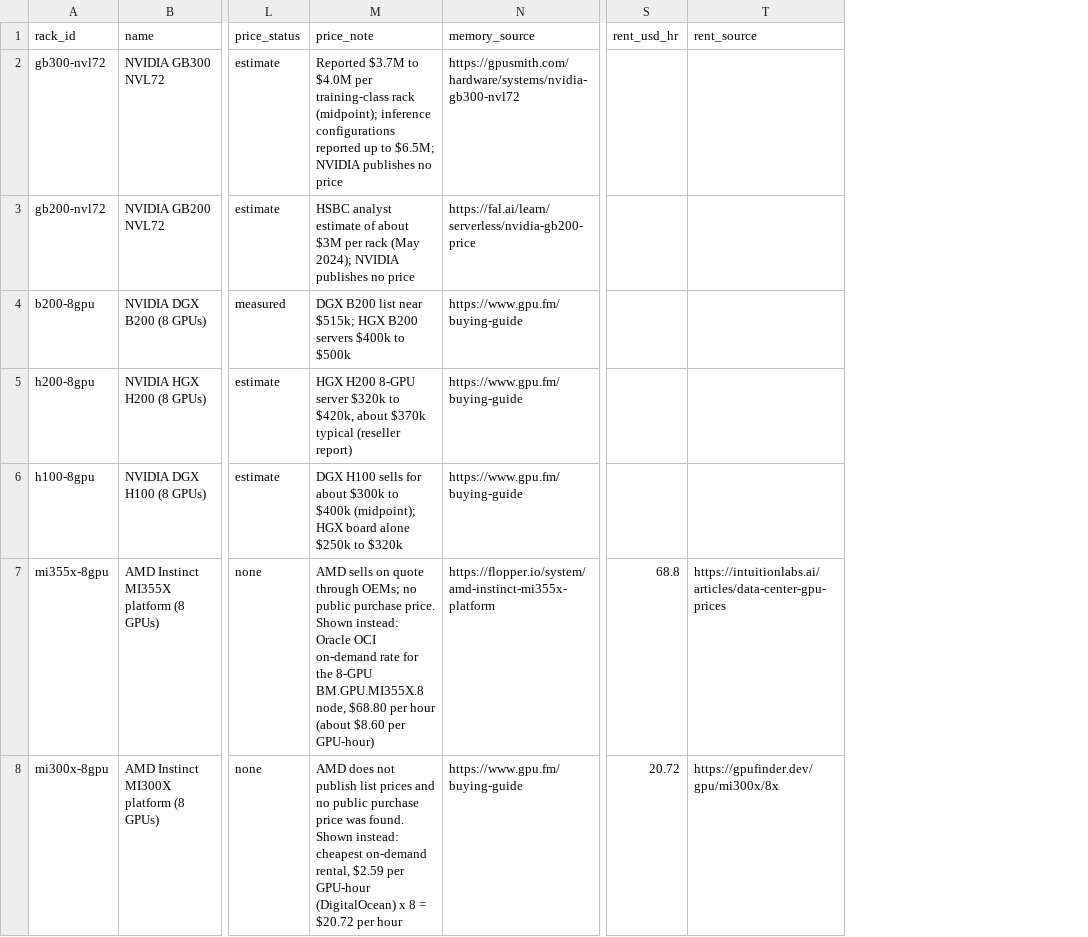
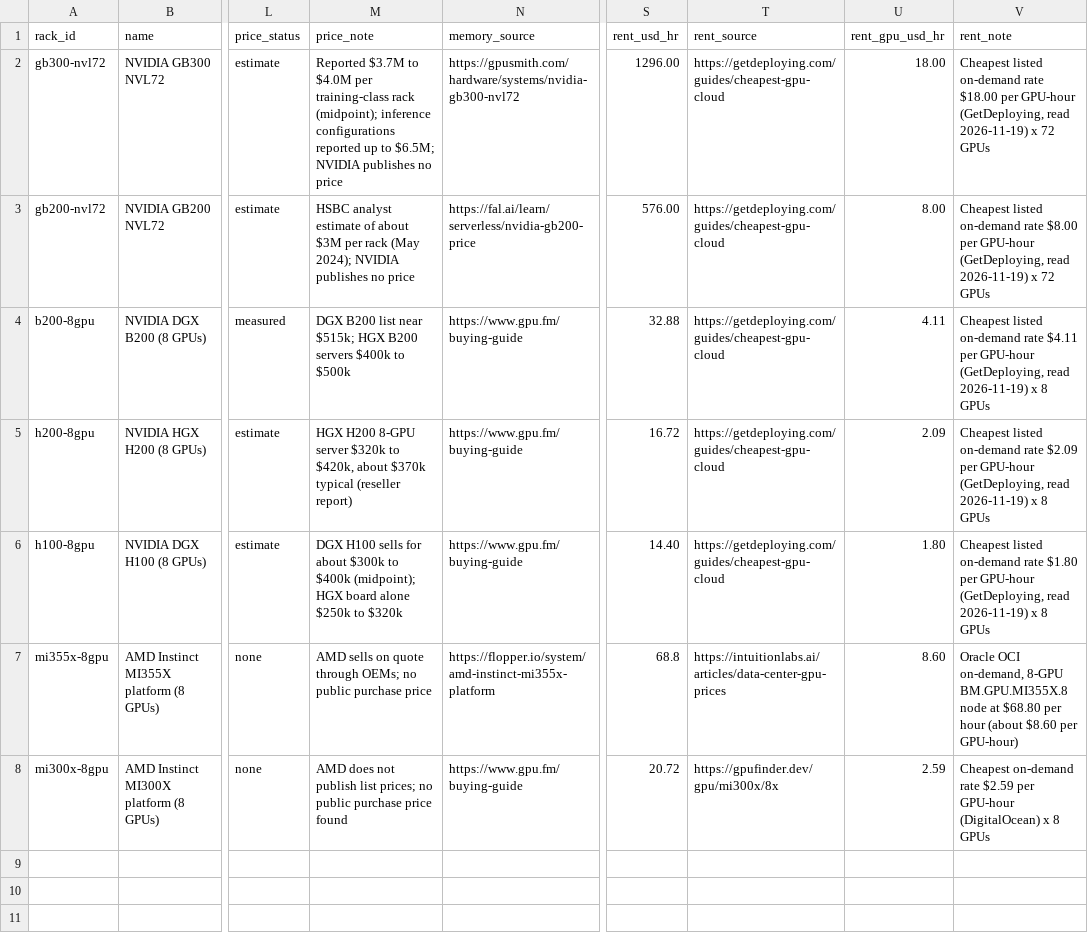
Before and after one commit to maxgerashenko/LLMeter, a CSV file: data/cloud-racks-2026-11-18.csv, drawn as a sheet; only a part is shown, gaps mark what is left out; the diff names each change by its address in the sheet, - before the commit and + after, or states it on an @@ line.

Commit message:
Cloud rack: rent per hour for every rack and agents at 1M context

```diff
--- a/data/cloud-racks-2026-11-18.csv
+++ b/data/cloud-racks-2026-11-18.csv
+column U (rent_gpu_usd_hr), rows 2-8: 18.00 | 8.00 | 4.11 | 2.09 | 1.80 | 8.60 | 2.59
+column V (rent_note), rows 2-8: Cheapest listed on-demand rate $18.00 per GPU-hour (GetDeploying, read 2026-11-19) x 72 GPUs | Cheapest listed on-demand rate $8.00 per GPU-hour (GetDeploying, read 2026-11-19) x 72 GPUs | Cheapest listed on-demand rate $4.11 per GPU-hour (GetDeploying, read 2026-11-19) x 8 GPUs | Cheapest listed on-demand rate $2.09 per GPU-hour (GetDeploying, read 2026-11-19) x 8 GPUs | Cheapest listed on-demand rate $1.80 per GPU-hour (GetDeploying, read 2026-11-19) x 8 GPUs | Oracle OCI on-demand, 8-GPU BM.GPU.MI355X.8 node at $68.80 per hour (about $8.60 per GPU-hour) | Cheapest on-demand rate $2.59 per GPU-hour (DigitalOcean) x 8 GPUs
-S2 (rent_usd_hr): (empty)
+S2 (rent_usd_hr): 1296.00
-T2:T6 (rent_source): (empty)
+T2:T6 (rent_source): https://getdeploying.com/guides/cheapest-gpu-cloud
-S3 (rent_usd_hr): (empty)
+S3 (rent_usd_hr): 576.00
-S4 (rent_usd_hr): (empty)
+S4 (rent_usd_hr): 32.88
-S5 (rent_usd_hr): (empty)
+S5 (rent_usd_hr): 16.72
-S6 (rent_usd_hr): (empty)
+S6 (rent_usd_hr): 14.40
-M7 (price_note): …public purchase price. Shown instead: Oracle OCI on-demand rate for the 8-GPU BM.GPU.MI355X.8 node, $68.80 per hour (about $8.60 per GPU-hour)
+M7 (price_note): …public purchase price
-M8 (price_note): …publish list prices and no public purchase price was found. Shown instead: cheapest on-demand rental, $2.59 per GPU-hour (DigitalOcean) x 8 = $20.72 per hour
+M8 (price_note): …publish list prices; no public purchase price found
```
Also changed, not shown: docs/data/cloud-racks-2026-11-18.csv, 2 other files.
